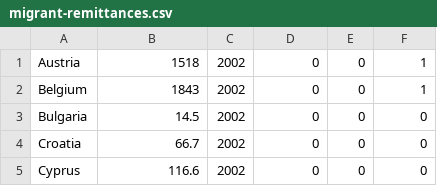
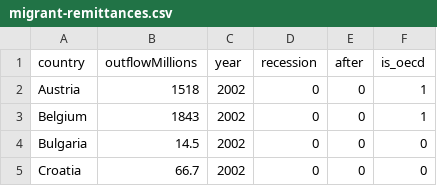
Before and after one commit to Vandivier/data-science-practice, a CSV file: sql/migrant-remittances/migrant-remittances.csv, drawn as a sheet; only a part is shown; the shorter side is filled out with more unchanged rows; the diff names each change by its address in the sheet, - before the commit and + after, or states it on an @@ line.

```diff
--- a/sql/migrant-remittances/migrant-remittances.csv
+++ b/sql/migrant-remittances/migrant-remittances.csv
+row 1: country | outflowMillions | year | recession | after | is_oecd
```
Also changed, not shown: 1 other file.
